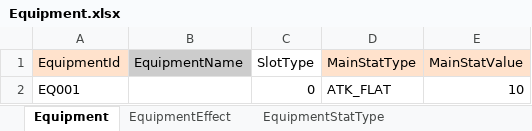
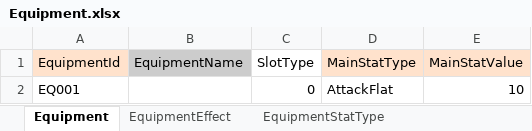
Before and after one commit to nate0815/CombatCalculatorTest, an Excel workbook: Data/Equipment.xlsx, sheet Equipment, drawn as a sheet; values as stored, in another font and other column widths than the file's, no borders; the diff names each change by its address in the sheet, - before the commit and + after, or states it on an @@ line.

Commit message:
update memory fragment calculate / update data

```diff
--- a/Data/Equipment.xlsx (sheet Equipment)
+++ b/Data/Equipment.xlsx (sheet Equipment)
-D2 (MainStatType): ATK_FLAT
+D2 (MainStatType): AttackFlat
```
Also changed, not shown: 1 other file.
